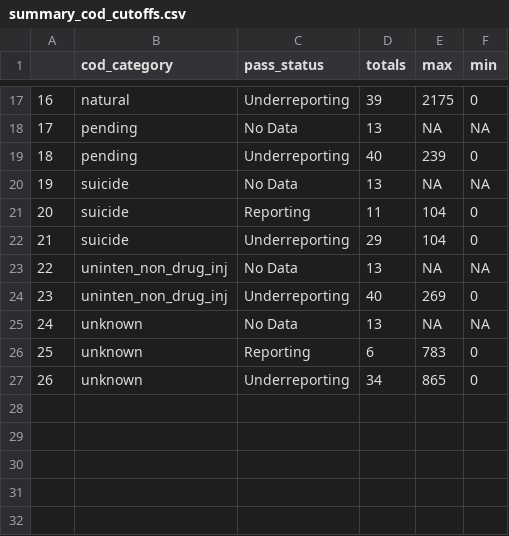
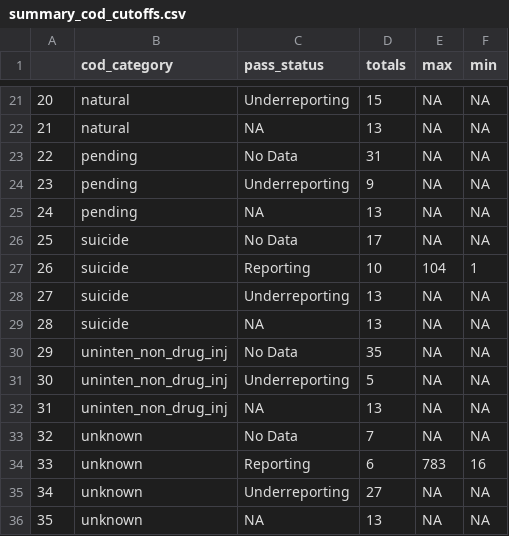
Before and after one commit to JuliaHealeyParera/3rdcityproj, a CSV file: data/summary_cod_cutoffs.csv, drawn as a sheet; only a part is shown, gaps mark what is left out; addresses are those after the commit; the diff covers the shown part only; the diff names each change by its address in the sheet, - before the commit and + after, or states it on an @@ line.

```diff
--- a/data/summary_cod_cutoffs.csv
+++ b/data/summary_cod_cutoffs.csv
@@ column A renumbered between rows 5 and 35 @@
-D21 (totals): 39
+D21 (totals): 15
-E21 (max): 2175
+E21 (max): NA
-F21 (min): 0
+F21 (min): NA
+row 22: 21 | natural | NA | 13 | NA | NA
-D23 (totals): 13
+D23 (totals): 31
-D24 (totals): 40
+D24 (totals): 9
-E24 (max): 239
+E24 (max): NA
-F24 (min): 0
+F24 (min): NA
+row 25: 24 | pending | NA | 13 | NA | NA
-D26 (totals): 13
+D26 (totals): 17
-D27 (totals): 11
+D27 (totals): 10
-F27 (min): 0
+F27 (min): 1
-D28 (totals): 29
+D28 (totals): 13
-E28 (max): 104
+E28 (max): NA
-F28 (min): 0
+F28 (min): NA
+row 29: 28 | suicide | NA | 13 | NA | NA
-D30 (totals): 13
+D30 (totals): 35
-D31 (totals): 40
+D31 (totals): 5
-E31 (max): 269
+E31 (max): NA
-F31 (min): 0
+F31 (min): NA
+row 32: 31 | uninten_non_drug_inj | NA | 13 | NA | NA
-D33 (totals): 13
+D33 (totals): 7
-F34 (min): 0
+F34 (min): 16
-D35 (totals): 34
+D35 (totals): 27
-E35 (max): 865
+E35 (max): NA
-F35 (min): 0
+F35 (min): NA
+row 36: 35 | unknown | NA | 13 | NA | NA
```
Also changed, not shown: 5 added rows, 1 removed row and 25 edited cells elsewhere in this file, 1 other file.
